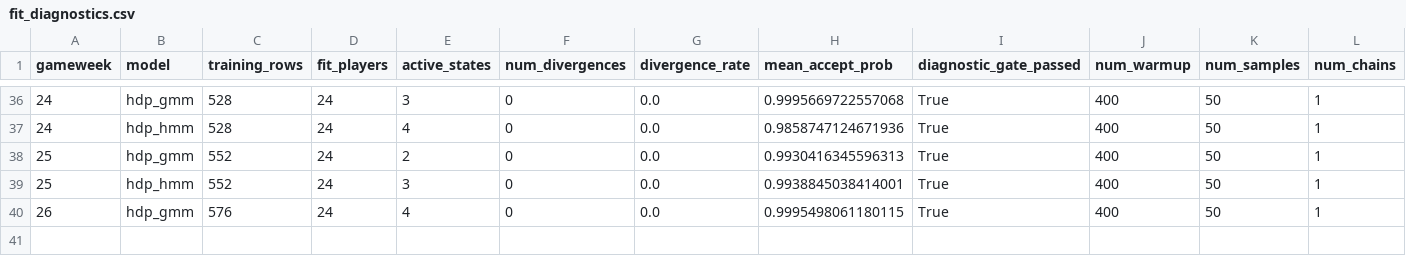
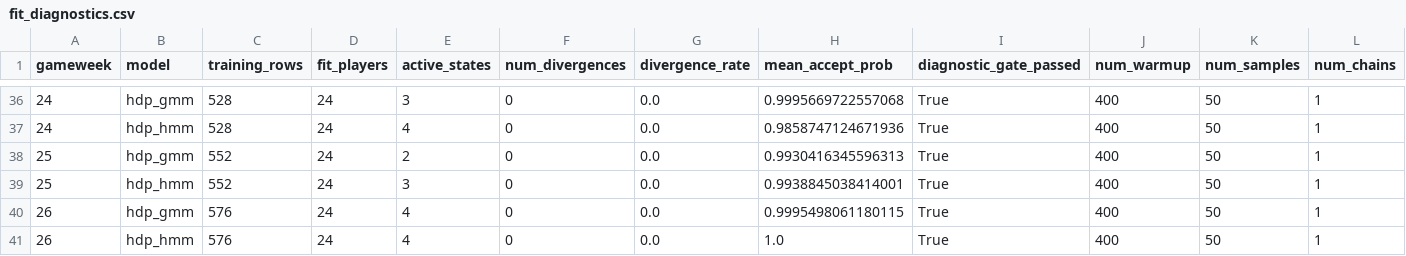
Before and after one commit to TheAlchemistNerd/fpl-sequential-optimisation, a CSV file: reports/research/walk_forward_2023-24/full_season_2023-24/fit_diagnostics.csv, drawn as a sheet; only a part is shown, gaps mark what is left out; rows hold the shown columns only; the diff names each change by its address in the sheet, - before the commit and + after, or states it on an @@ line.

Commit message:
Checkpoint GW26 walk-forward forecasts

```diff
--- a/reports/research/walk_forward_2023-24/full_season_2023-24/fit_diagnostics.csv
+++ b/reports/research/walk_forward_2023-24/full_season_2023-24/fit_diagnostics.csv
+row 41: 26 | hdp_hmm | 576 | 24 | 4 | 0 | 0.0 | 1.0 | True | 400 | 50 | 1
```
Also changed, not shown: 2 other files.
